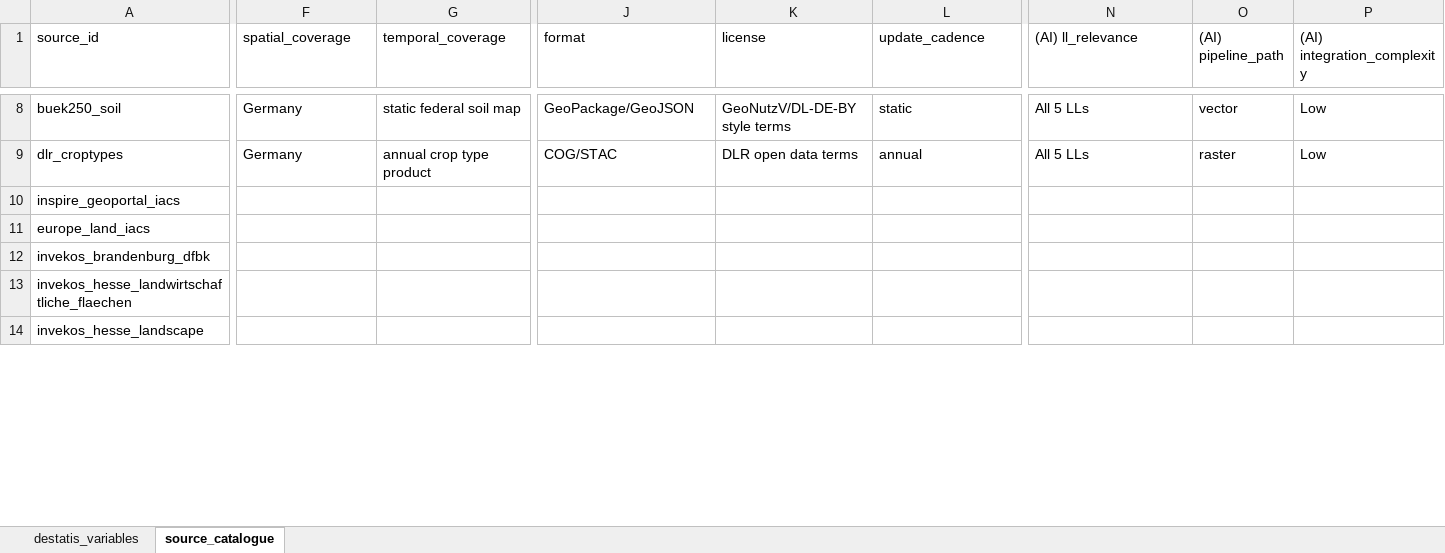
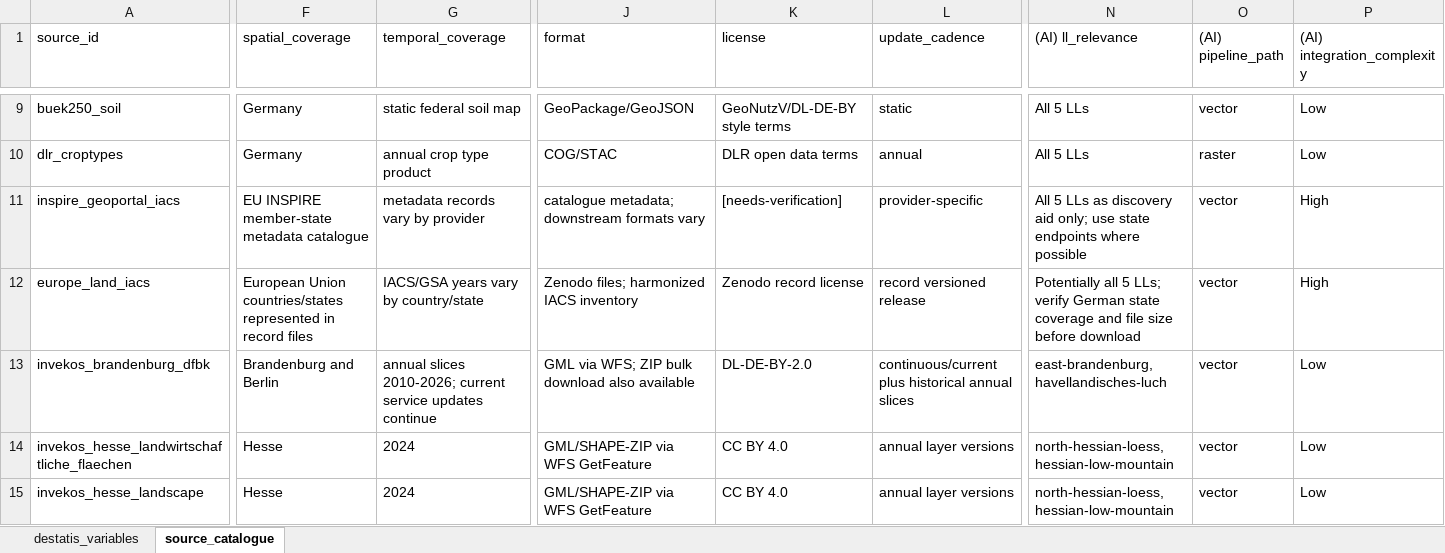
Before and after one commit to zalf-lli/living-lab-explorer, an Excel workbook: data/variables_catalogue.xlsx, sheet source_catalogue, drawn as a sheet; only a part is shown, gaps mark what is left out; values as stored, in another font and other column widths than the file's, no borders; addresses are those after the commit; the diff covers the shown part only; the diff names each change by its address in the sheet, - before the commit and + after, or states it on an @@ line.

Commit message:
feat(data): research source catalogue facts

```diff
--- a/data/variables_catalogue.xlsx (sheet source_catalogue)
+++ b/data/variables_catalogue.xlsx (sheet source_catalogue)
-F11 (spatial_coverage): (empty)
+F11 (spatial_coverage): EU INSPIRE member-state metadata catalogue
-G11 (temporal_coverage): (empty)
+G11 (temporal_coverage): metadata records vary by provider
-J11 (format): (empty)
+J11 (format): catalogue metadata; downstream formats vary
-K11 (license): (empty)
+K11 (license): [needs-verification]
-L11 (update_cadence): (empty)
+L11 (update_cadence): provider-specific
-N11 ((AI) ll_relevance): (empty)
+N11 ((AI) ll_relevance): All 5 LLs as discovery aid only; use state endpoints where possible
-O11:O15 ((AI) pipeline_path): (empty)
+O11:O15 ((AI) pipeline_path): vector
-P11:P12 ((AI) integration_complexity): (empty)
+P11:P12 ((AI) integration_complexity): High
-F12 (spatial_coverage): (empty)
+F12 (spatial_coverage): European Union countries/states represented in record files
-G12 (temporal_coverage): (empty)
+G12 (temporal_coverage): IACS/GSA years vary by country/state
-J12 (format): (empty)
+J12 (format): Zenodo files; harmonized IACS inventory
-K12 (license): (empty)
+K12 (license): Zenodo record license
-L12 (update_cadence): (empty)
+L12 (update_cadence): record versioned release
-N12 ((AI) ll_relevance): (empty)
+N12 ((AI) ll_relevance): Potentially all 5 LLs; verify German state coverage and file size before download
-F13 (spatial_coverage): (empty)
+F13 (spatial_coverage): Brandenburg and Berlin
-G13 (temporal_coverage): (empty)
+G13 (temporal_coverage): annual slices 2010-2026; current service updates continue
-J13 (format): (empty)
+J13 (format): GML via WFS; ZIP bulk download also available
-K13 (license): (empty)
+K13 (license): DL-DE-BY-2.0
-L13 (update_cadence): (empty)
+L13 (update_cadence): continuous/current plus historical annual slices
-N13 ((AI) ll_relevance): (empty)
+N13 ((AI) ll_relevance): east-brandenburg, havellandisches-luch
-P13:P15 ((AI) integration_complexity): (empty)
+P13:P15 ((AI) integration_complexity): Low
-F14:F15 (spatial_coverage): (empty)
+F14:F15 (spatial_coverage): Hesse
-G14:G15 (temporal_coverage): (empty)
+G14:G15 (temporal_coverage): 2024
-J14:J15 (format): (empty)
+J14:J15 (format): GML/SHAPE-ZIP via WFS GetFeature
-K14:K15 (license): (empty)
+K14:K15 (license): CC BY 4.0
-L14:L15 (update_cadence): (empty)
+L14:L15 (update_cadence): annual layer versions
-N14:N15 ((AI) ll_relevance): (empty)
+N14:N15 ((AI) ll_relevance): north-hessian-loess, hessian-low-mountain
```
Also changed, not shown: 2 added rows, 1 removed row and 98 edited cells elsewhere in this sheet, 5 other files.
